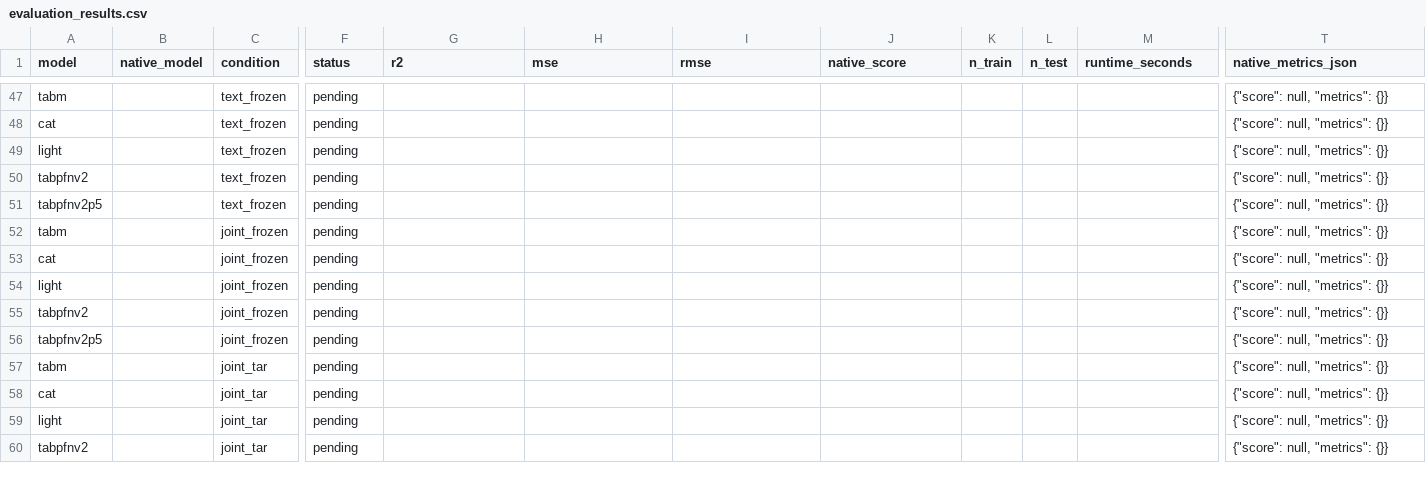
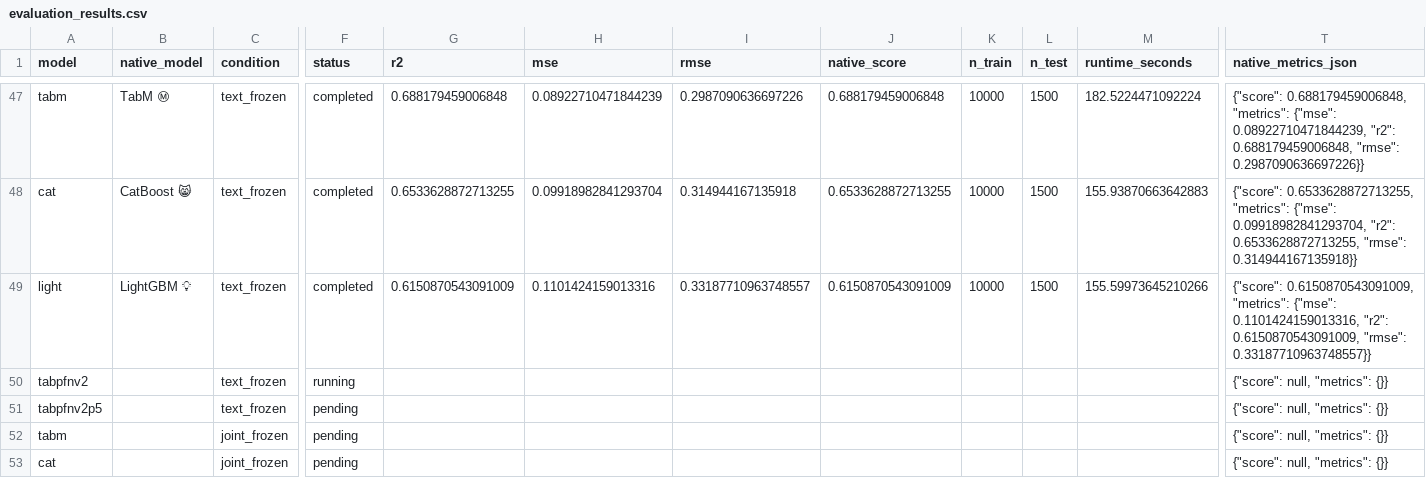
Before and after one commit to diyarh26/text-tabular-curation, a CSV file: track2_submission/evaluation_results.csv, drawn as a sheet; only a part is shown, gaps mark what is left out; the shorter side is filled out with more unchanged rows; the diff covers the shown part only; the diff names each change by its address in the sheet, - before the commit and + after, or states it on an @@ line.

Commit message:
Add independent verified result backups and completion-only Pod supervision

```diff
--- a/track2_submission/evaluation_results.csv
+++ b/track2_submission/evaluation_results.csv
-B47 (native_model): (empty)
+B47 (native_model): TabM Ⓜ
-F47:F49 (status): pending
+F47:F49 (status): completed
-G47 (r2): (empty)
+G47 (r2): 0.688179459006848
-H47 (mse): (empty)
+H47 (mse): 0.08922710471844239
-I47 (rmse): (empty)
+I47 (rmse): 0.2987090636697226
-J47 (native_score): (empty)
+J47 (native_score): 0.688179459006848
-K47:K49 (n_train): (empty)
+K47:K49 (n_train): 10000
-L47:L49 (n_test): (empty)
+L47:L49 (n_test): 1500
-M47 (runtime_seconds): (empty)
+M47 (runtime_seconds): 182.5224471092224
-T47 (native_metrics_json): {"score": null, "metrics": {}}
+T47 (native_metrics_json): {"score": 0.688179459006848, "metrics": {"mse": 0.08922710471844239, "r2": 0.688179459006848, "rmse": 0.2987090636697226}}
-B48 (native_model): (empty)
+B48 (native_model): CatBoost 😸
-G48 (r2): (empty)
+G48 (r2): 0.6533628872713255
-H48 (mse): (empty)
+H48 (mse): 0.09918982841293704
-I48 (rmse): (empty)
+I48 (rmse): 0.314944167135918
-J48 (native_score): (empty)
+J48 (native_score): 0.6533628872713255
-M48 (runtime_seconds): (empty)
+M48 (runtime_seconds): 155.93870663642883
-T48 (native_metrics_json): {"score": null, "metrics": {}}
+T48 (native_metrics_json): {"score": 0.6533628872713255, "metrics": {"mse": 0.09918982841293704, "r2": 0.6533628872713255, "rmse": 0.314944167135918}}
-B49 (native_model): (empty)
+B49 (native_model): LightGBM 💡
-G49 (r2): (empty)
+G49 (r2): 0.6150870543091009
-H49 (mse): (empty)
+H49 (mse): 0.1101424159013316
-I49 (rmse): (empty)
+I49 (rmse): 0.33187710963748557
-J49 (native_score): (empty)
+J49 (native_score): 0.6150870543091009
-M49 (runtime_seconds): (empty)
+M49 (runtime_seconds): 155.59973645210266
-T49 (native_metrics_json): {"score": null, "metrics": {}}
+T49 (native_metrics_json): {"score": 0.6150870543091009, "metrics": {"mse": 0.1101424159013316, "r2": 0.6150870543091009, "rmse": 0.33187710963748557}}
-F50 (status): pending
+F50 (status): running
```
Also changed, not shown: 94 edited cells elsewhere in this file, 2 other files.
